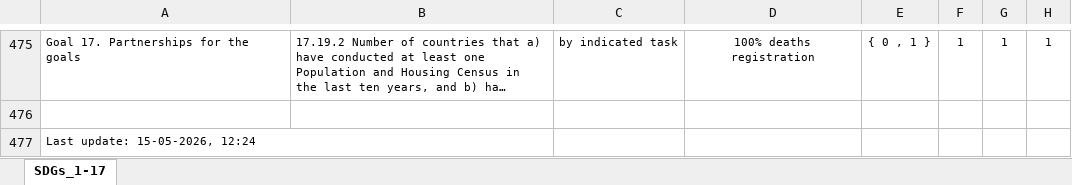
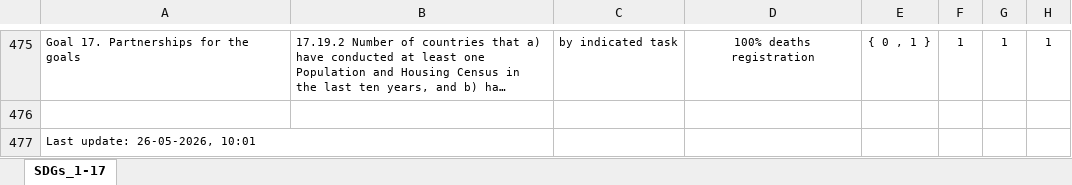
Before and after one commit to statisticspoland/sdg-indicators-pl, an Excel workbook: assets/excel/en/global_sdg_indicators.xlsx, sheet SDGs_1-17, drawn as a sheet; only a part is shown, gaps mark what is left out; long unchanged cells end in …; values as stored, in another font and other column widths than the file's, no borders; charts and pictures not drawn; the diff names each change by its address in the sheet, - before the commit and + after, or states it on an @@ line.

```diff
--- a/assets/excel/en/global_sdg_indicators.xlsx (sheet SDGs_1-17)
+++ b/assets/excel/en/global_sdg_indicators.xlsx (sheet SDGs_1-17)
-A477: Last update: 15-05-2026, 12:24
+A477: Last update: 26-05-2026, 10:01
```
Also changed, not shown: assets/excel/en/national_sdg_indicators.xlsx, assets/excel/pl/wskazniki_globalne.xlsx, 1 other file.
